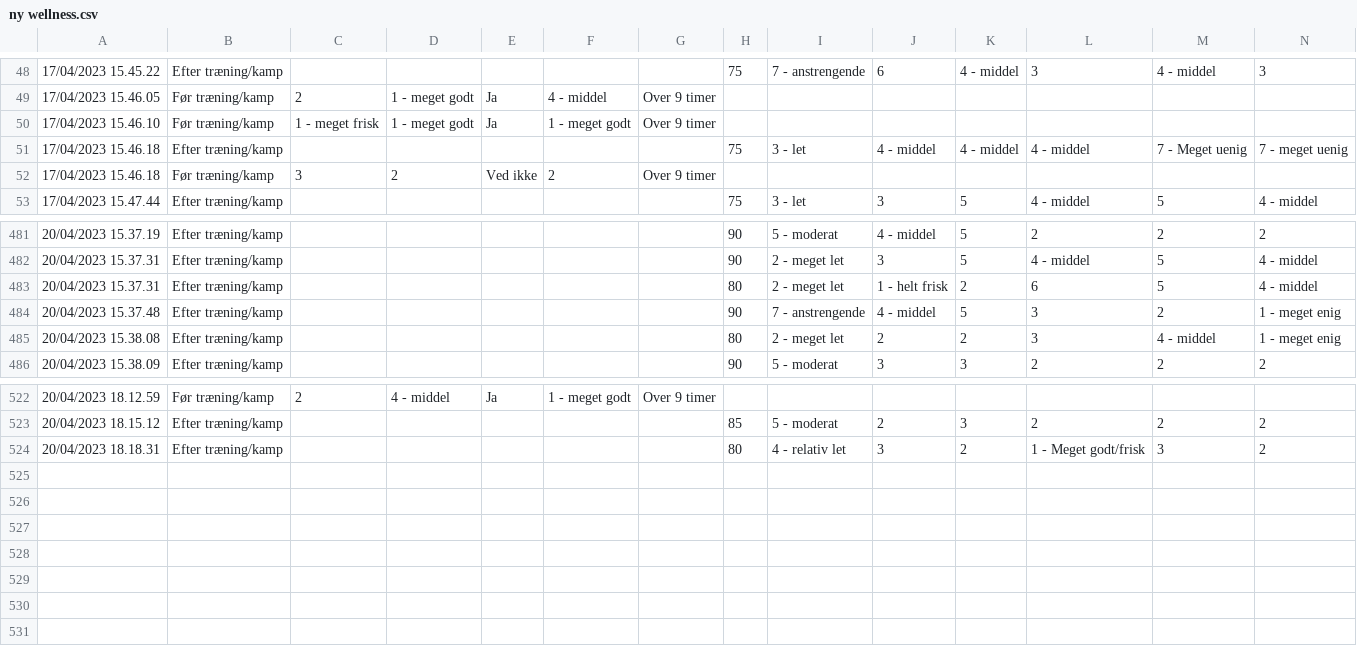
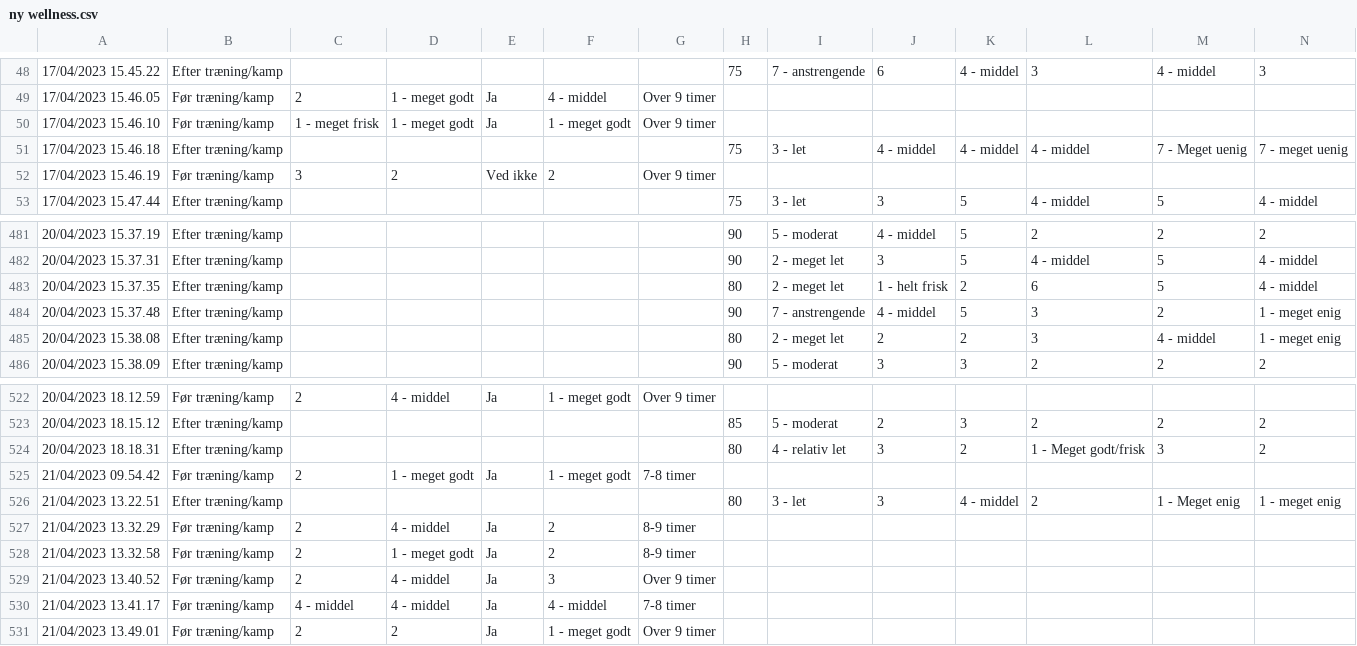
Before and after one commit to Seamus1992/AC-Horsens, a CSV file: ny wellness.csv, drawn as a sheet; only a part is shown, gaps mark what is left out; rows hold the shown columns only; the diff names each change by its address in the sheet, - before the commit and + after, or states it on an @@ line.

Commit message:
Update ny wellness.csv

```diff
--- a/ny wellness.csv
+++ b/ny wellness.csv
-A52: 17/04/2023 15.46.18
+A52: 17/04/2023 15.46.19
-A483: 20/04/2023 15.37.31
+A483: 20/04/2023 15.37.35
+row 525: 21/04/2023 09.54.42 | Før træning/kamp | 2 | 1 - meget godt | Ja | 1 - meget godt | 7-8 timer
+row 526: 21/04/2023 13.22.51 | Efter træning/kamp |  |  |  |  |  | 80 | 3 - let | 3 | 4 - middel | 2 | 1 - Meget enig | 1 - meget enig
+row 527: 21/04/2023 13.32.29 | Før træning/kamp | 2 | 4 - middel | Ja | 2 | 8-9 timer
+row 528: 21/04/2023 13.32.58 | Før træning/kamp | 2 | 1 - meget godt | Ja | 2 | 8-9 timer
+row 529: 21/04/2023 13.40.52 | Før træning/kamp | 2 | 4 - middel | Ja | 3 | Over 9 timer
+row 530: 21/04/2023 13.41.17 | Før træning/kamp | 4 - middel | 4 - middel | Ja | 4 - middel | 7-8 timer
+row 531: 21/04/2023 13.49.01 | Før træning/kamp | 2 | 2 | Ja | 1 - meget godt | Over 9 timer
```
